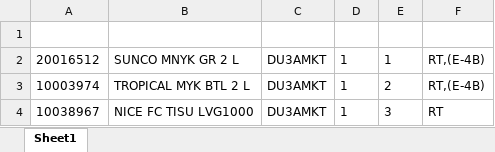
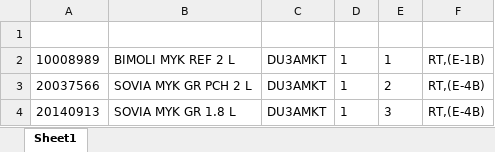
Before and after one commit to Rustandi07/listing, an Excel workbook: E/DU3AMKT.xlsx, sheet Sheet1, drawn as a sheet; values as stored, in another font and other column widths than the file's, no borders; the diff names each change by its address in the sheet, - before the commit and + after, or states it on an @@ line.

Commit message:
upload DU3AMKT.xlsx

```diff
--- a/E/DU3AMKT.xlsx (sheet Sheet1)
+++ b/E/DU3AMKT.xlsx (sheet Sheet1)
-A2: 20016512
+A2: 10008989
-B2: SUNCO MNYK GR 2 L
+B2: BIMOLI MYK REF 2 L
-F2: RT,(E-4B)
+F2: RT,(E-1B)
-A3: 10003974
+A3: 20037566
-B3: TROPICAL MYK BTL 2 L
+B3: SOVIA MYK GR PCH 2 L
-A4: 10038967
+A4: 20140913
-B4: NICE FC TISU LVG1000
+B4: SOVIA MYK GR 1.8 L
-F4: RT
+F4: RT,(E-4B)
```
